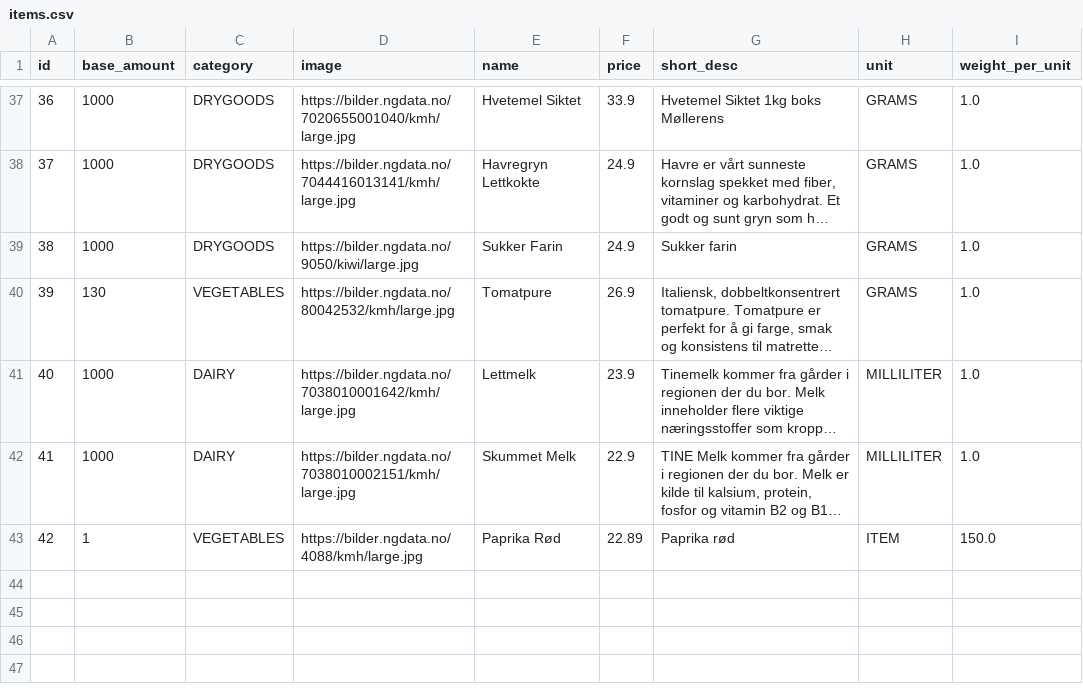
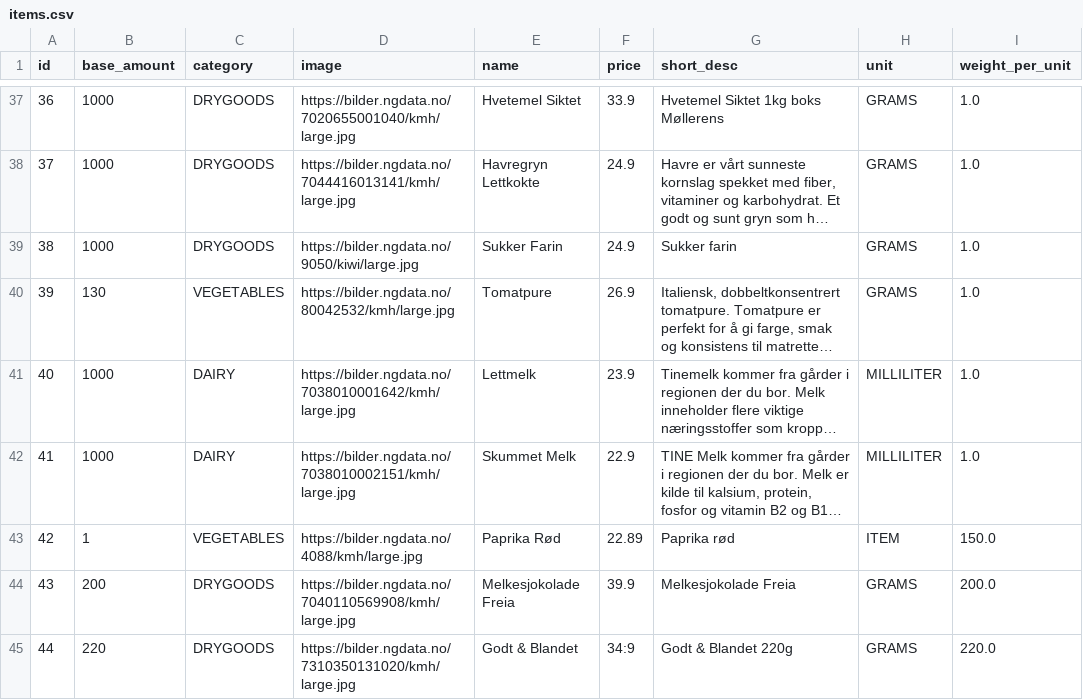
Before and after one commit to FaIch/smartmat_backend, a CSV file: mysql-init/items.csv, drawn as a sheet; only a part is shown, gaps mark what is left out; long unchanged cells end in ….

Commit message:
Added candy products to db

```diff
--- a/mysql-init/items.csv
+++ b/mysql-init/items.csv
@@ -43 +43,3 @@
 42;1;"VEGETABLES";"https://bilder.ngdata.no/4088/kmh/large.jpg";"Paprika Rød";22.89;"Paprika rød";"ITEM";150.0
+43;200;"DRYGOODS";"https://bilder.ngdata.no/7040110569908/kmh/large.jpg";"Melkesjokolade Freia";39.9;"Melkesjokolade Freia";"GRAMS";200.0
+44;220;"DRYGOODS";"https://bilder.ngdata.no/7310350131020/kmh/large.jpg";"Godt & Blandet";34:9;"Godt & Blandet 220g";"GRAMS";220.0
```
